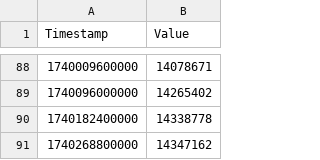
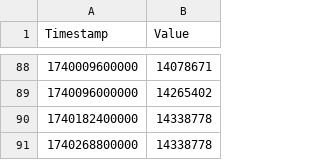
Before and after one commit to calee14/tokapi, a CSV file: spotify_reach_datasets/spotify_reach_series_h3sblgqy.csv, drawn as a sheet; only a part is shown, gaps mark what is left out.

```diff
--- a/spotify_reach_datasets/spotify_reach_series_h3sblgqy.csv
+++ b/spotify_reach_datasets/spotify_reach_series_h3sblgqy.csv
@@ -90,2 +90,2 @@ Timestamp,Value
 1740182400000,14338778
-1740268800000,14347162
+1740268800000,14338778
```
Also changed, not shown: spotify_reach_datasets/spotify_reach_series_50rq9nmp.csv, spotify_reach_datasets/spotify_reach_series_c7vi4fny.csv, 50 other files.
